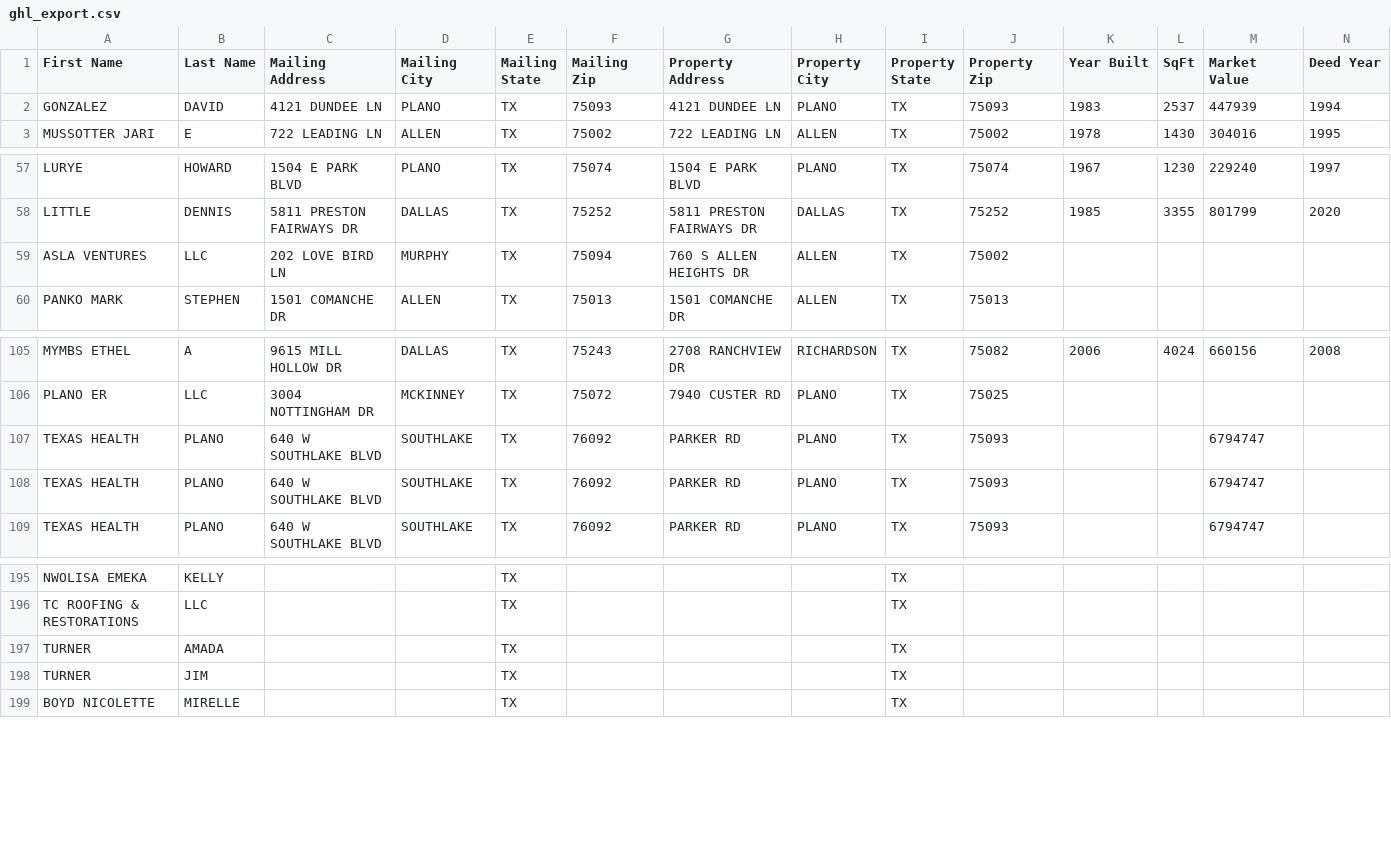
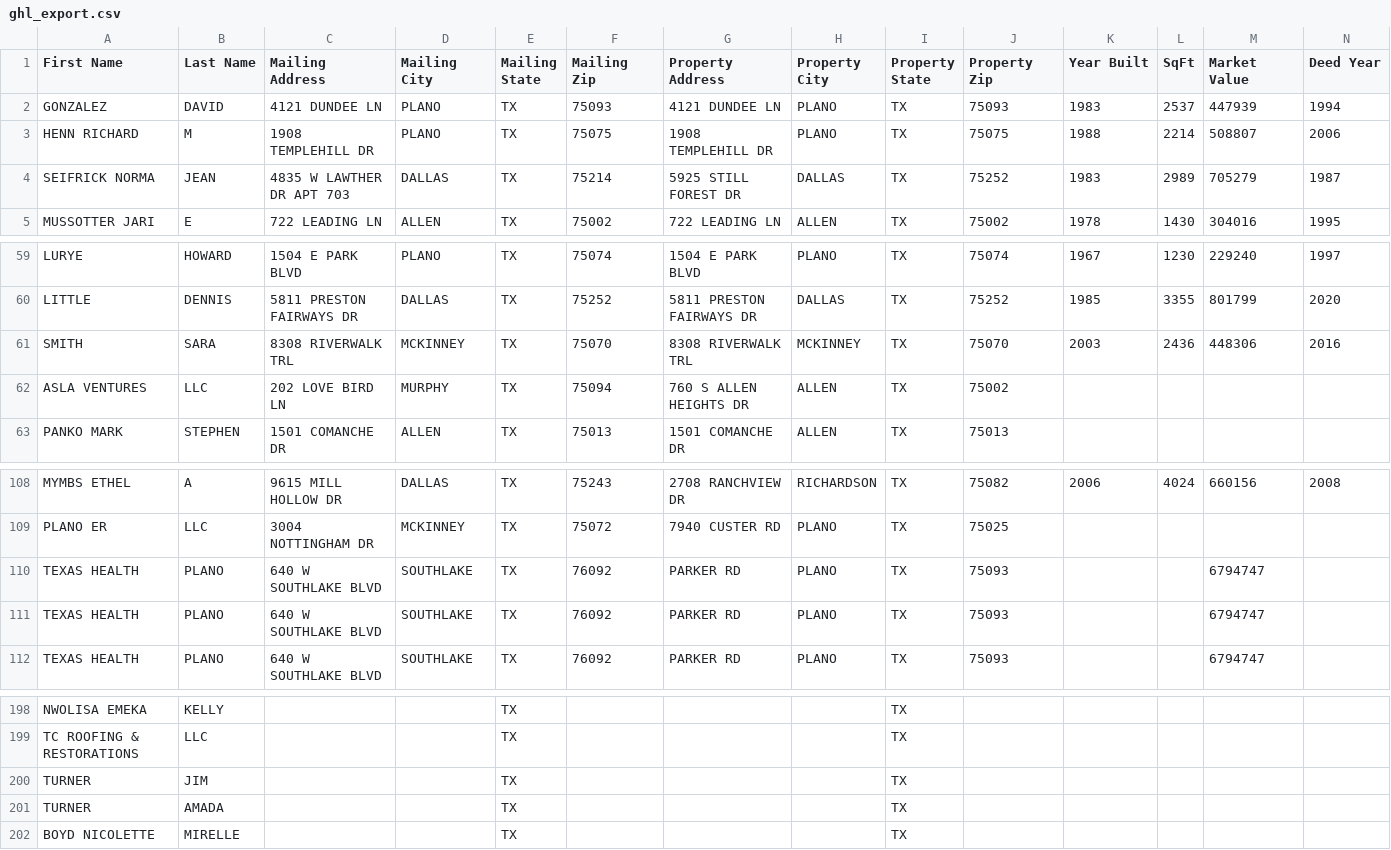
Before and after one commit to 16171290/collin-intel, a CSV file: data/ghl_export.csv, drawn as a sheet; only a part is shown, gaps mark what is left out; rows hold the shown columns only; the diff names each change by its address in the sheet, - before the commit and + after, or states it on an @@ line.

```diff
--- a/data/ghl_export.csv
+++ b/data/ghl_export.csv
+row 3: HENN RICHARD | M | 1908 TEMPLEHILL DR | PLANO | TX | 75075 | 1908 TEMPLEHILL DR | PLANO | TX | 75075 | 1988 | 2214 | 508807 | 2006
+row 4: SEIFRICK NORMA | JEAN | 4835 W LAWTHER DR APT 703 | DALLAS | TX | 75214 | 5925 STILL FOREST DR | DALLAS | TX | 75252 | 1983 | 2989 | 705279 | 1987
+row 61: SMITH | SARA | 8308 RIVERWALK TRL | MCKINNEY | TX | 75070 | 8308 RIVERWALK TRL | MCKINNEY | TX | 75070 | 2003 | 2436 | 448306 | 2016
@@ row 108 moved to row 110: TEXAS HEALTH @@
@@ row 198 moved to row 200: TURNER @@
```
Also changed, not shown: 2 other files.
